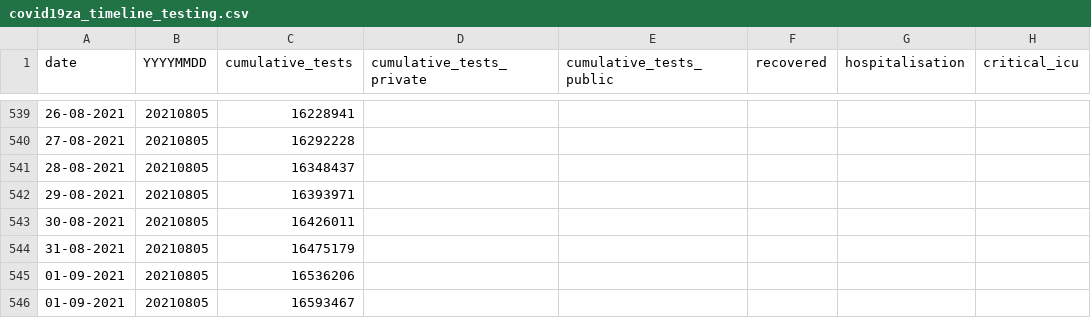
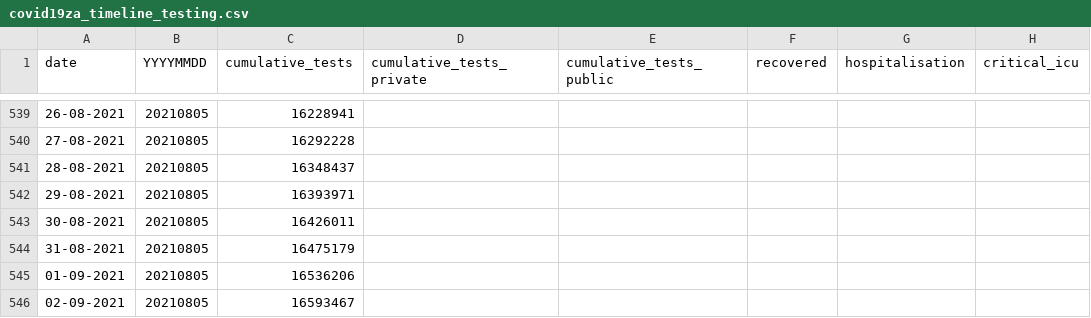
Before and after one commit to hal83dane/covid19za, a CSV file: data/covid19za_timeline_testing.csv, drawn as a sheet; only a part is shown, gaps mark what is left out; the diff names each change by its address in the sheet, - before the commit and + after, or states it on an @@ line.

Commit message:
Update covid19za_timeline_testing.csv

```diff
--- a/data/covid19za_timeline_testing.csv
+++ b/data/covid19za_timeline_testing.csv
-A546 (date): 01-09-2021
+A546 (date): 02-09-2021
```
